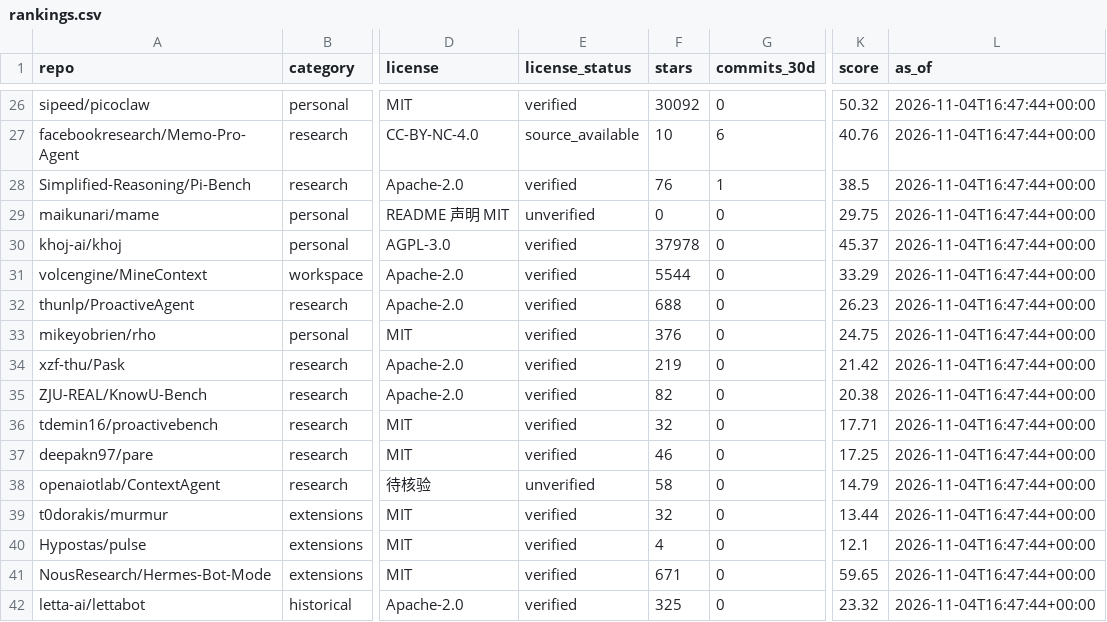
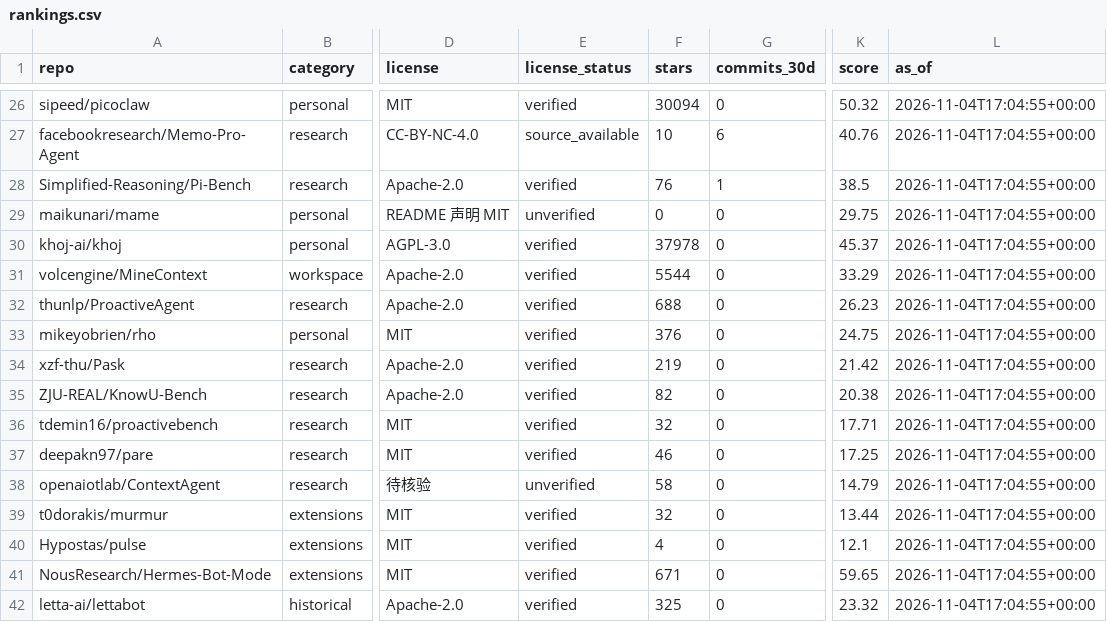
Before and after one commit to ZanePoe/awesome_bot, a CSV file: data/rankings.csv, drawn as a sheet; only a part is shown, gaps mark what is left out; the diff covers the shown part only; the diff names each change by its address in the sheet, - before the commit and + after, or states it on an @@ line.

```diff
--- a/data/rankings.csv
+++ b/data/rankings.csv
-F26 (stars): 30092
+F26 (stars): 30094
-L26:L42 (as_of): 2026-11-04T16:47:44+00:00
+L26:L42 (as_of): 2026-11-04T17:04:55+00:00
```
Also changed, not shown: 55 edited cells elsewhere in this file, 4 other files.
